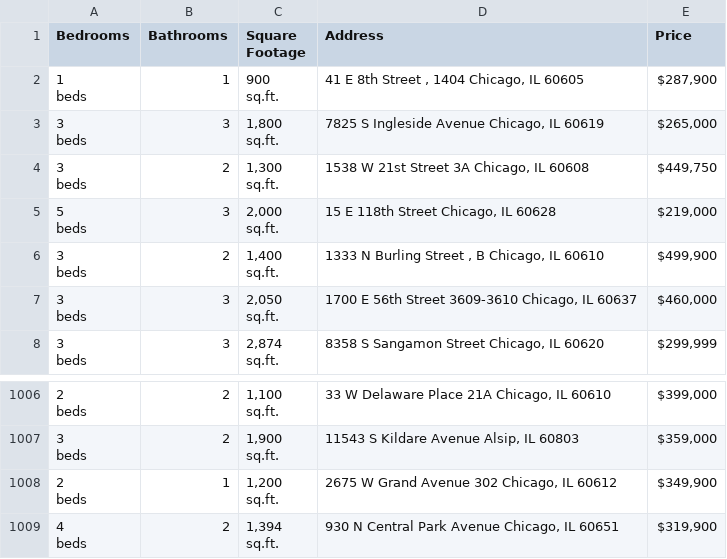
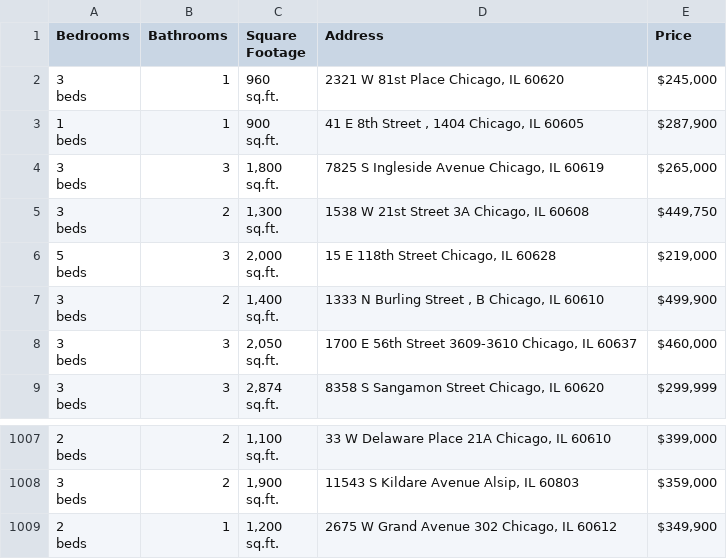
Before and after one commit to bilooo-web/webscraping_project_real_estate, a CSV file: raw_data.csv, drawn as a sheet; only a part is shown, gaps mark what is left out; removed rows and columns are numbered as before the commit, all else as after; ↵ is a line break in a cell; the diff names each change by its address in the sheet, - before the commit and + after, or states it on an @@ line.

```diff
--- a/raw_data.csv
+++ b/raw_data.csv
+row 2: 3 ↵ beds | 1 | 960 ↵ sq.ft. | 2321 W 81st Place Chicago, IL 60620 | $245,000
-row 1009: 4 ↵ beds | 2 | 1,394 ↵ sq.ft. | 930 N Central Park Avenue Chicago, IL 60651 | $319,900
```
Also changed, not shown: cleaned_data.csv.
